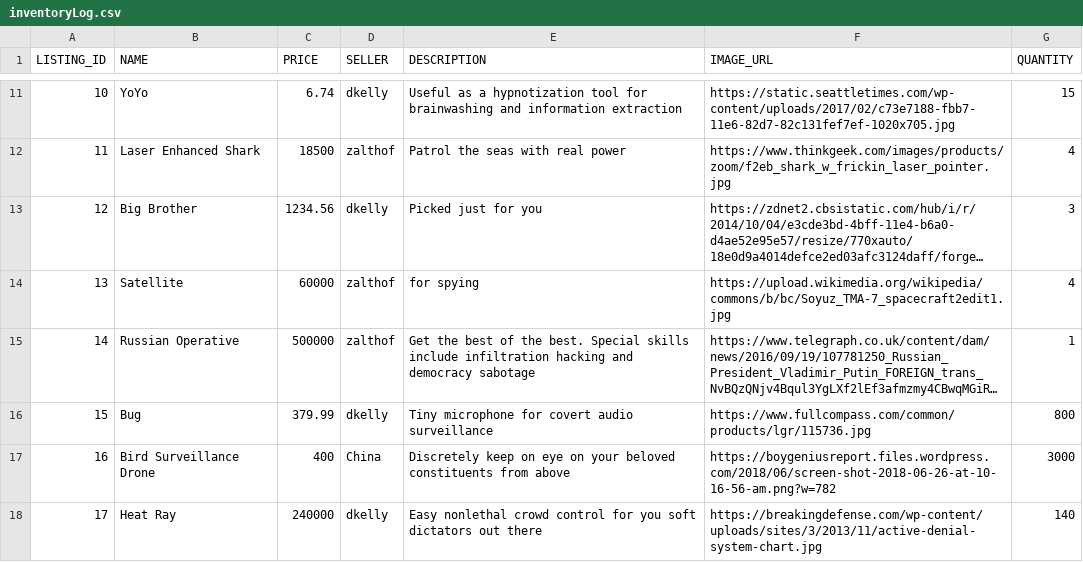
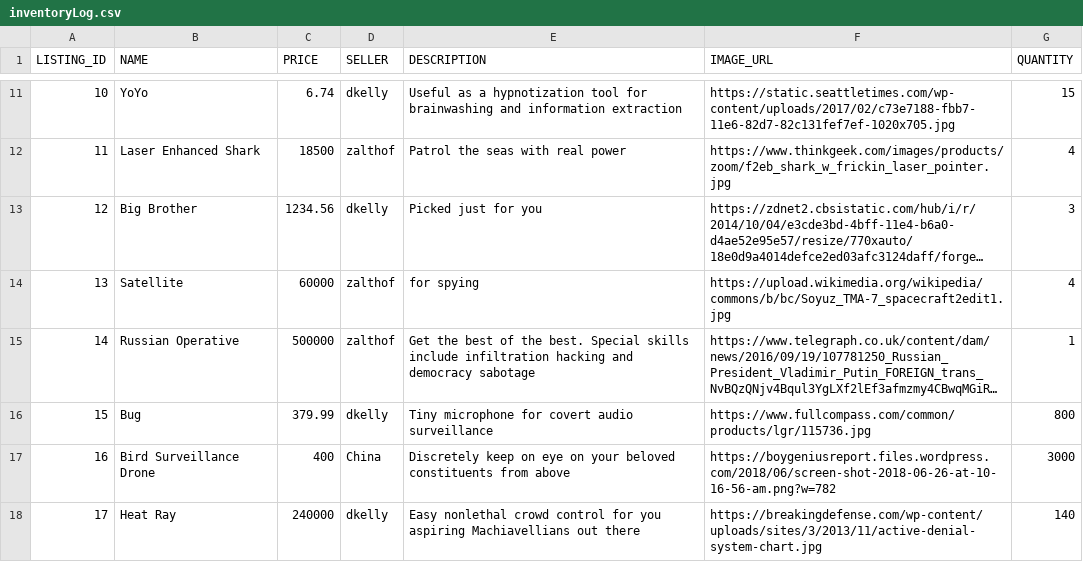
Before and after one commit to MMShep97/ECommerce_Project_SWD, a CSV file: ECommerce_Project/logs/inventoryLog.csv, drawn as a sheet; only a part is shown, gaps mark what is left out; long unchanged cells end in …; the diff names each change by its address in the sheet, - before the commit and + after, or states it on an @@ line.

Commit message:
formatting csv

```diff
--- a/ECommerce_Project/logs/inventoryLog.csv
+++ b/ECommerce_Project/logs/inventoryLog.csv
-E18 (DESCRIPTION): …for you soft dictators out there
+E18 (DESCRIPTION): …for you aspiring Machiavellians out there
```
